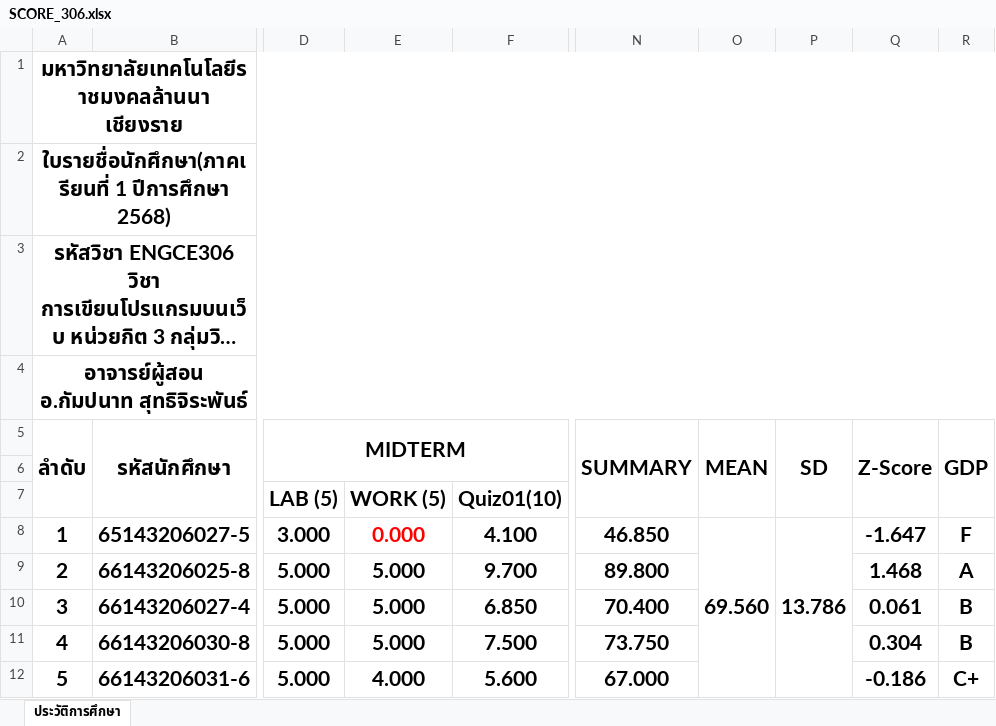
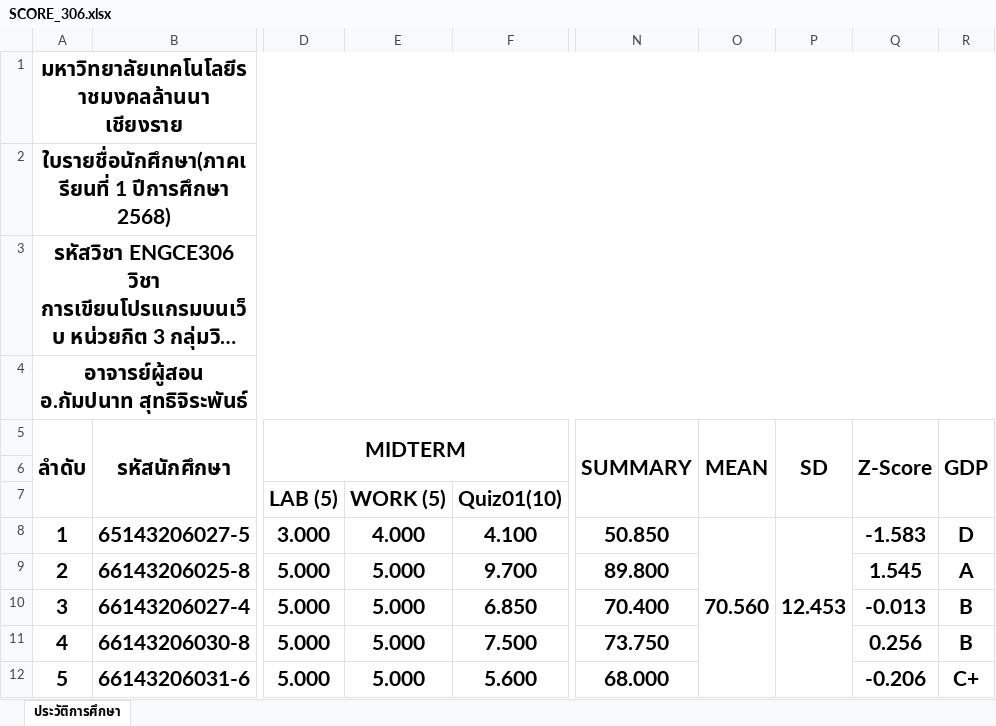
Before and after one commit to KungLobster69/WORK, an Excel workbook: RMUTL_WORK/Teaching work/2025/เทอม_01/ENGCE306_Web Programming_การเขียนโปรแกรมบนเว็บ/SCORE_306.xlsx, sheet ประวัติการศึกษา, drawn as a sheet; only a part is shown, gaps mark what is left out; long unchanged cells end in …; values as stored, in another font and other column widths than the file's, no borders; the diff names each change by its address in the sheet, - before the commit and + after, or states it on an @@ line.

Commit message:
Update SCORE_306.xlsx

```diff
--- a/RMUTL_WORK/Teaching work/2025/เทอม_01/ENGCE306_Web Programming_การเขียนโปรแกรมบนเว็บ/SCORE_306.xlsx (sheet ประวัติการศึกษา)
+++ b/RMUTL_WORK/Teaching work/2025/เทอม_01/ENGCE306_Web Programming_การเขียนโปรแกรมบนเว็บ/SCORE_306.xlsx (sheet ประวัติการศึกษา)
-E8: 0.000
+E8: 4.000
-E8 text colour: #FF0000
+E8 text colour: black
-N8 (SUMMARY): 46.850
+N8 (SUMMARY): 50.850
-O8 (MEAN): 69.560
+O8 (MEAN): 70.560
-P8 (SD): 13.786
+P8 (SD): 12.453
-Q8 (Z-Score): -1.647
+Q8 (Z-Score): -1.583
-R8 (GDP): F
+R8 (GDP): D
-Q9 (Z-Score): 1.468
+Q9 (Z-Score): 1.545
-Q10 (Z-Score): 0.061
+Q10 (Z-Score): -0.013
-Q11 (Z-Score): 0.304
+Q11 (Z-Score): 0.256
-E12: 4.000
+E12: 5.000
-N12 (SUMMARY): 67.000
+N12 (SUMMARY): 68.000
-Q12 (Z-Score): -0.186
+Q12 (Z-Score): -0.206
```
